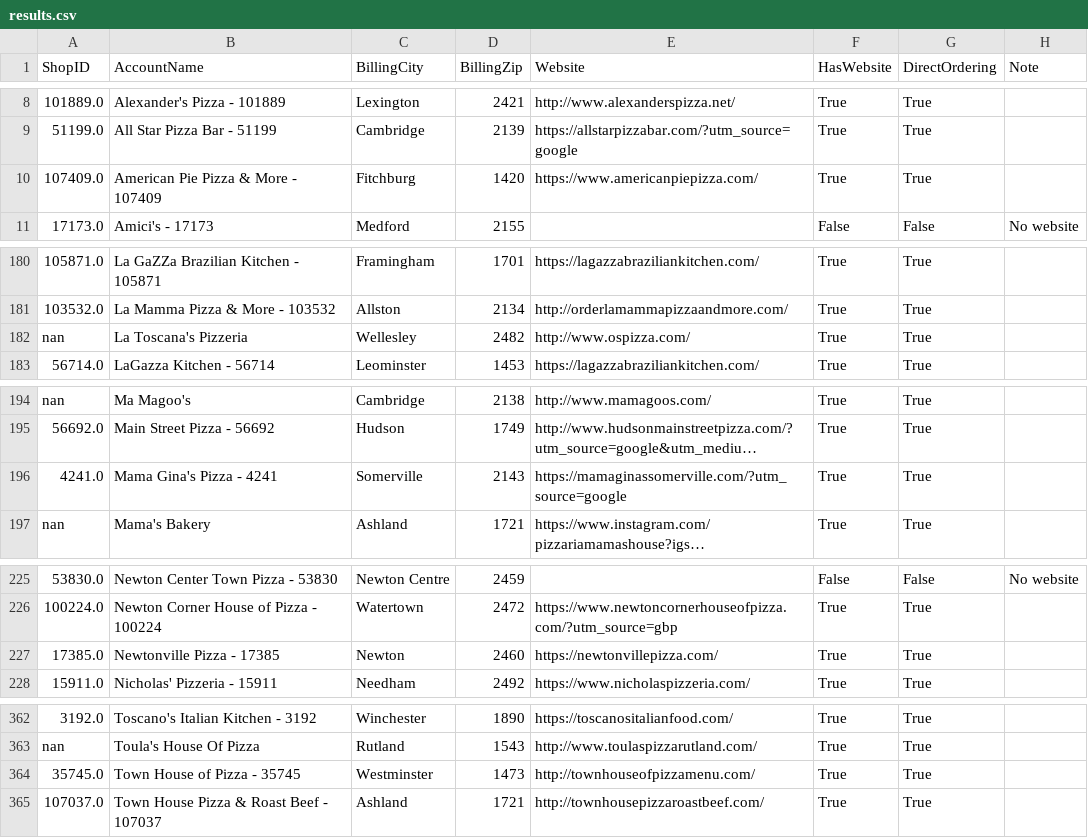
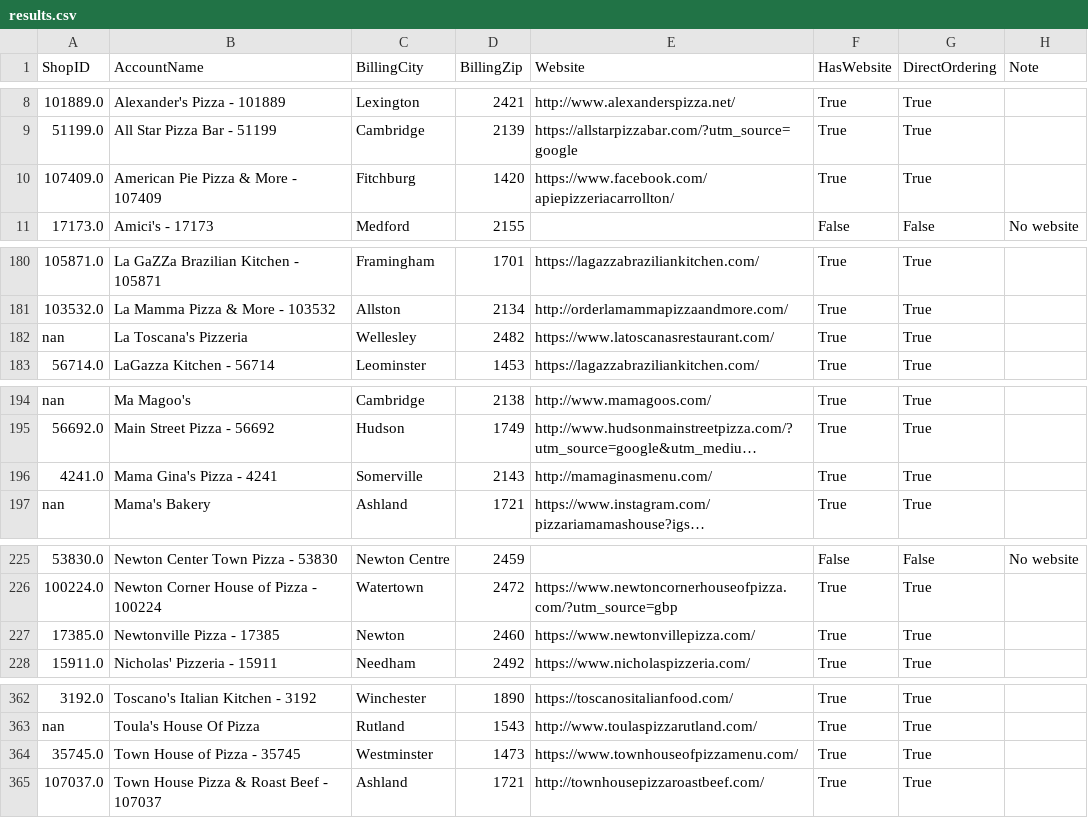
Before and after one commit to mkyoung23/pizza-shop-analysis, a CSV file: results.csv, drawn as a sheet; only a part is shown, gaps mark what is left out; long unchanged cells end in …; the diff covers the shown part only; the diff names each change by its address in the sheet, - before the commit and + after, or states it on an @@ line.

```diff
--- a/results.csv
+++ b/results.csv
-E10 (Website): https://www.americanpiepizza.com/
+E10 (Website): https://www.facebook.com/apiepizzeriacarrollton/
-E182 (Website): http://www.ospizza.com/
+E182 (Website): https://www.latoscanasrestaurant.com/
-E196 (Website): https://mamaginassomerville.com/?utm_source=google
+E196 (Website): http://mamaginasmenu.com/
-E227 (Website): https://newtonvillepizza.com/
+E227 (Website): https://www.newtonvillepizza.com/
-E364 (Website): http://townhouseofpizzamenu.com/
+E364 (Website): https://www.townhouseofpizzamenu.com/
```
Also changed, not shown: 1 edited cell elsewhere in this file.
